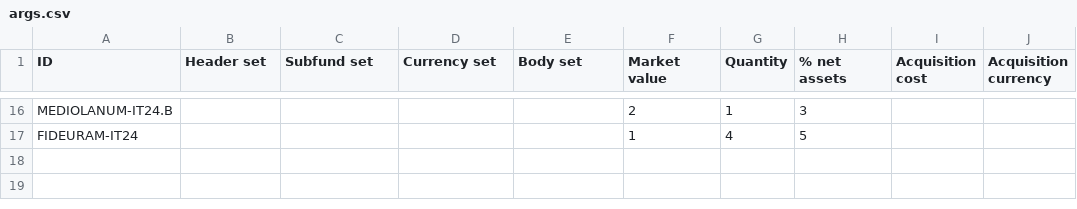
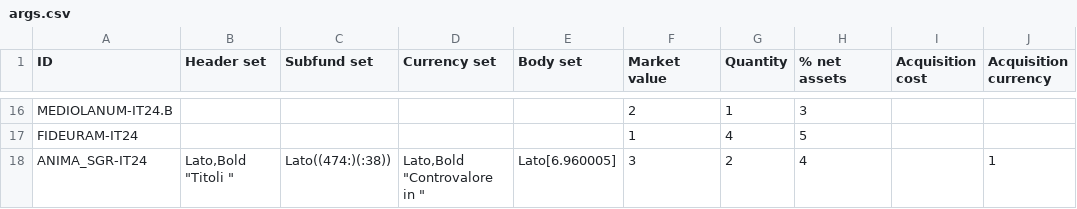
Before and after one commit to tvp-freeports/analysis_finance_reports, a CSV file: src/freeports_analysis/formats/algorithms/structured/args.csv, drawn as a sheet; only a part is shown, gaps mark what is left out; the diff names each change by its address in the sheet, - before the commit and + after, or states it on an @@ line.

Commit message:
Added Anima SGR fixed currency

```diff
--- a/src/freeports_analysis/formats/algorithms/structured/args.csv
+++ b/src/freeports_analysis/formats/algorithms/structured/args.csv
+row 18: ANIMA_SGR-IT24 | Lato,Bold "Titoli " | Lato((474:)(:38)) | Lato,Bold "Controvalore in " | Lato[6.960005] | 3 | 2 | 4 |  | 1
```
Also changed, not shown: src/freeports_analysis/data/company_to_list.csv, src/freeports_analysis/formats/data/formats.csv, 7 other files.
